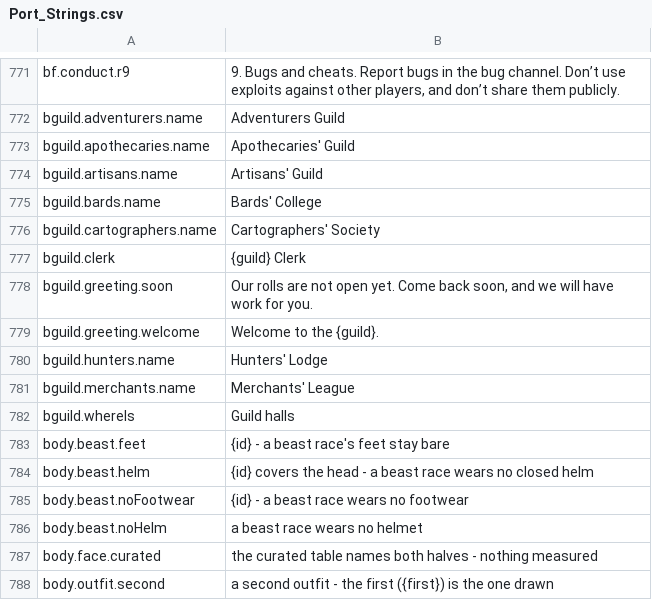
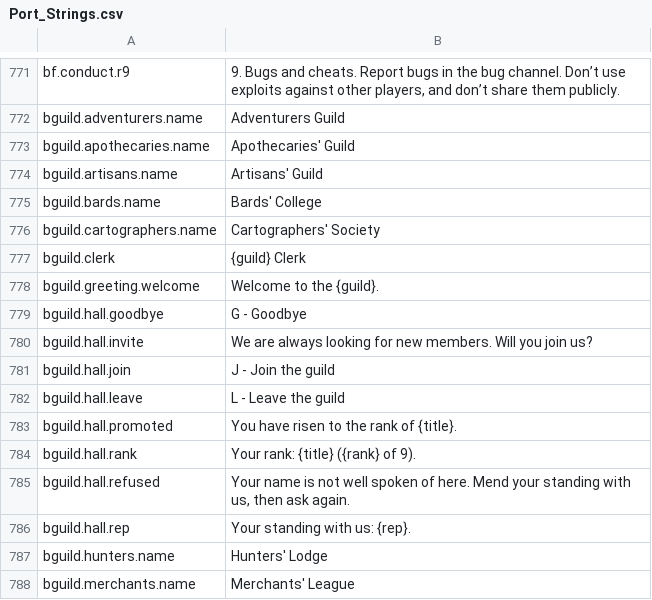
Before and after one commit to Killbow/bunnyfall, a CSV file: locales/en/Port_Strings.csv, drawn as a sheet; only a part is shown, gaps mark what is left out; the shorter side is filled out with more unchanged rows; removed rows and columns are numbered as before the commit, all else as after; the diff names each change by its address in the sheet, - before the commit and + after, or states it on an @@ line.

```diff
--- a/locales/en/Port_Strings.csv
+++ b/locales/en/Port_Strings.csv
-row 778: bguild.greeting.soon | Our rolls are not open yet. Come back soon, and we will have work for you.
+row 779: bguild.hall.goodbye | G - Goodbye
+row 780: bguild.hall.invite | We are always looking for new members. Will you join us?
+row 781: bguild.hall.join | J - Join the guild
+row 782: bguild.hall.leave | L - Leave the guild
+row 783: bguild.hall.promoted | You have risen to the rank of {title}.
+row 784: bguild.hall.rank | Your rank: {title} ({rank} of 9).
+row 785: bguild.hall.refused | Your name is not well spoken of here. Mend your standing with us, then ask again.
+row 786: bguild.hall.rep | Your standing with us: {rep}.
```
Also changed, not shown: 6 other files.
